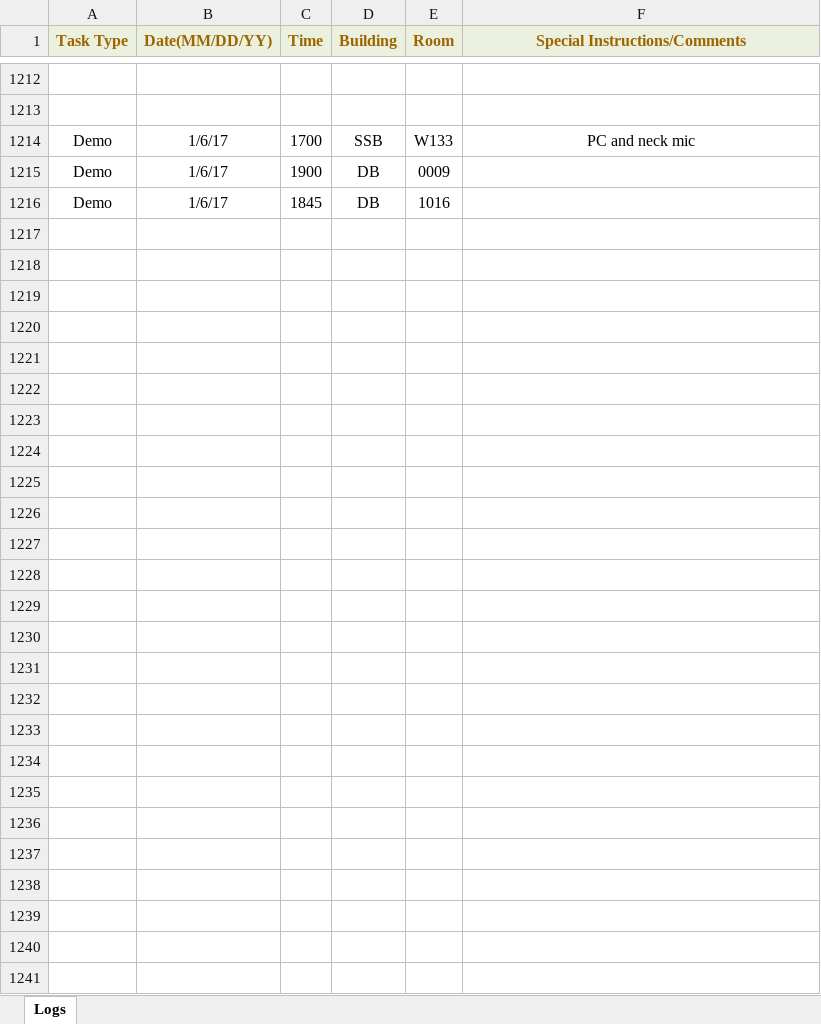
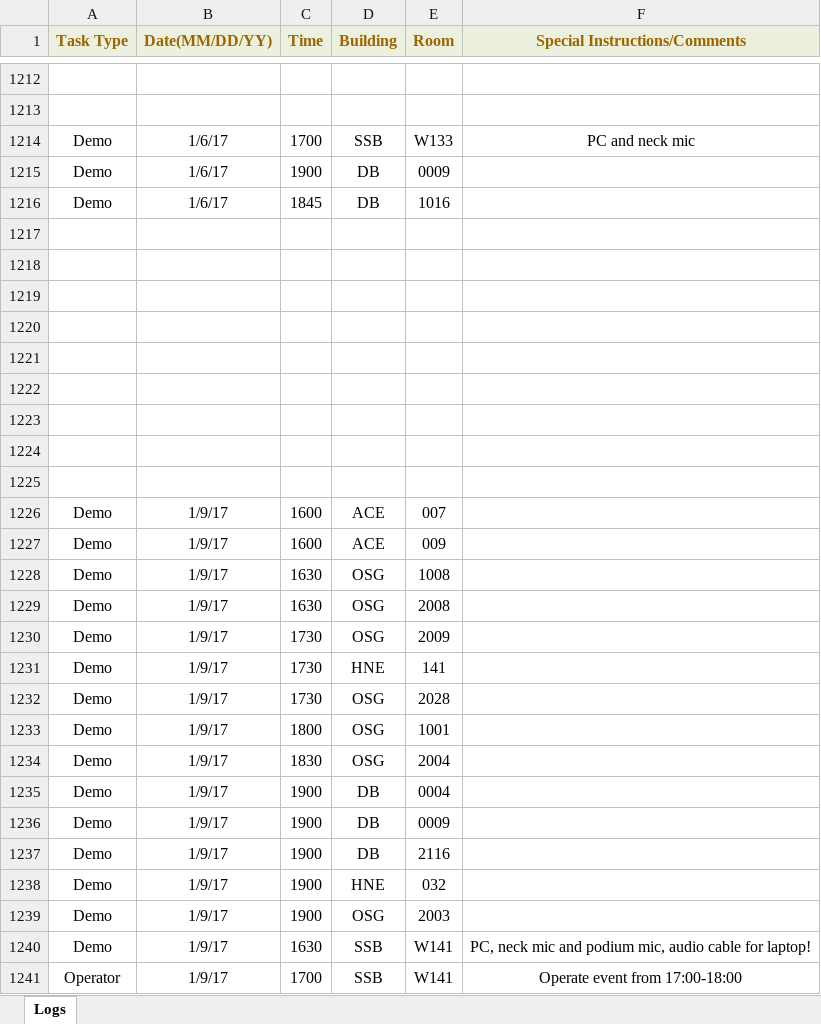
Before and after one commit to jhanperera/ClassOpsLogCreator, an Excel workbook: CLASSOPS/Raul/Raul's Log.xlsx, sheet Logs, drawn as a sheet; only a part is shown, gaps mark what is left out; values as stored, in another font and other column widths than the file's, no borders; the diff names each change by its address in the sheet, - before the commit and + after, or states it on an @@ line.

```diff
--- a/CLASSOPS/Raul/Raul's Log.xlsx (sheet Logs)
+++ b/CLASSOPS/Raul/Raul's Log.xlsx (sheet Logs)
+row 1217: (empty)
+row 1218: (empty)
+row 1219: (empty)
+row 1220: (empty)
+row 1221: (empty)
+row 1222: (empty)
+row 1223: (empty)
+row 1224: (empty)
+row 1225: (empty)
+row 1226: Demo | 1/9/17 | 1600 | ACE | 007
+row 1227: Demo | 1/9/17 | 1600 | ACE | 009
+row 1228: Demo | 1/9/17 | 1630 | OSG | 1008
+row 1229: Demo | 1/9/17 | 1630 | OSG | 2008
+row 1230: Demo | 1/9/17 | 1730 | OSG | 2009
+row 1231: Demo | 1/9/17 | 1730 | HNE | 141
+row 1232: Demo | 1/9/17 | 1730 | OSG | 2028
+row 1233: Demo | 1/9/17 | 1800 | OSG | 1001
+row 1234: Demo | 1/9/17 | 1830 | OSG | 2004
+row 1235: Demo | 1/9/17 | 1900 | DB | 0004
+row 1236: Demo | 1/9/17 | 1900 | DB | 0009
+row 1237: Demo | 1/9/17 | 1900 | DB | 2116
+row 1238: Demo | 1/9/17 | 1900 | HNE | 032
+row 1239: Demo | 1/9/17 | 1900 | OSG | 2003
+row 1240: Demo | 1/9/17 | 1630 | SSB | W141 | PC, neck mic and podium mic, audio cable for laptop!
+row 1241: Operator | 1/9/17 | 1700 | SSB | W141 | Operate event from 17:00-18:00
```
Also changed, not shown: CLASSOPS/Derek/Derek's Log.xlsx, CLASSOPS/Jeannine/Jeannine's log.xlsx, 8 other files.
